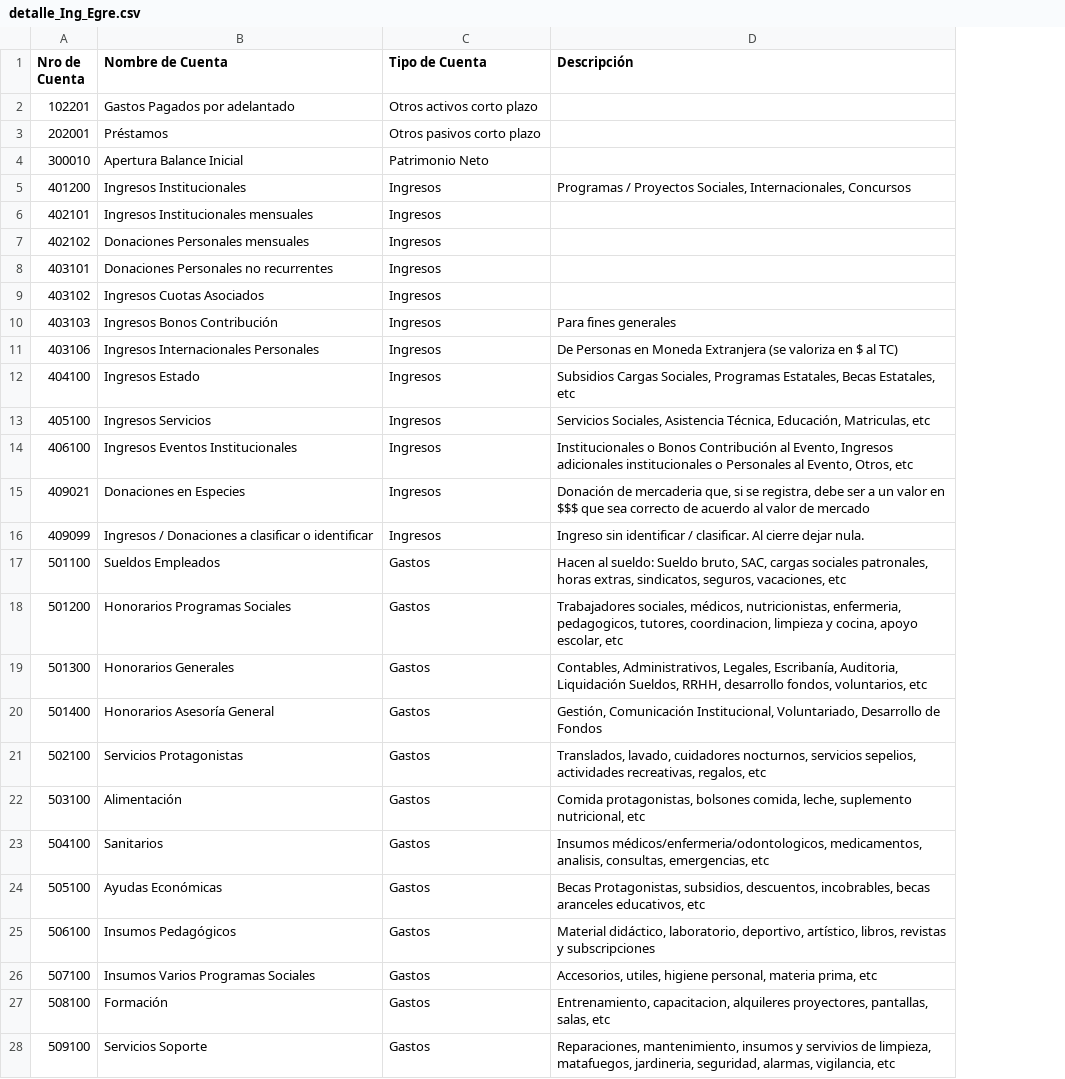
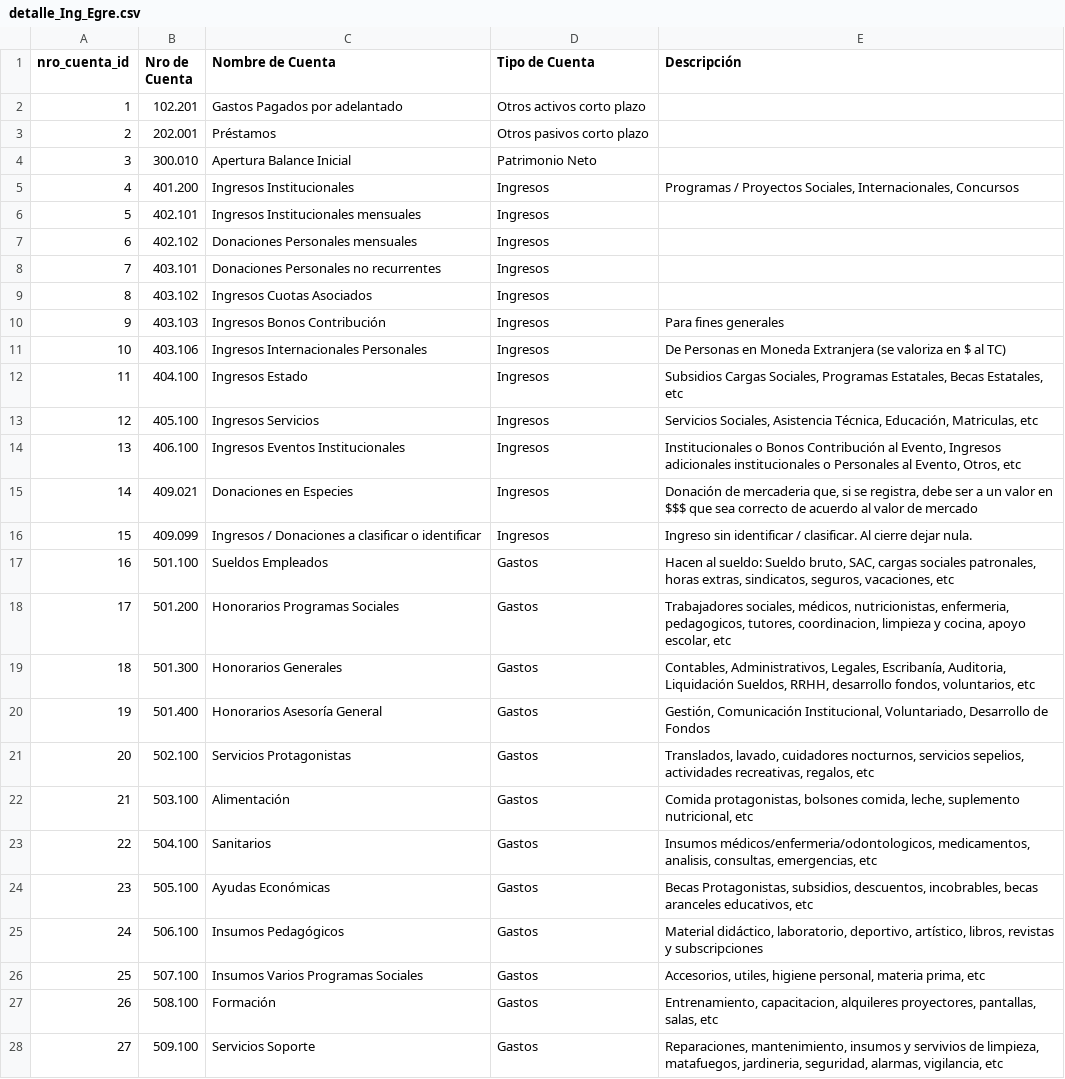
Before and after one commit to SilvanaJ90/ML_Portfolio_Project, a CSV file: data/raw_data/detalle_Ing_Egre.csv, drawn as a sheet; only a part is shown; addresses are those after the commit; the diff covers the shown part only; the diff names each change by its address in the sheet, - before the commit and + after, or states it on an @@ line.

```diff
--- a/data/raw_data/detalle_Ing_Egre.csv
+++ b/data/raw_data/detalle_Ing_Egre.csv
+column A (nro_cuenta_id), rows 2-28: 1 | 2 | 3 | 4 | 5 | 6 | 7 | 8 | 9 | 10 | 11 | 12 | 13 | 14 | 15 | 16 | 17 | 18 | 19 | 20 | 21 | 22 | 23 | 24 | 25 | 26 | 27
-B2 (Nro de Cuenta): 102201
+B2 (Nro de Cuenta): 102.201
-B3 (Nro de Cuenta): 202001
+B3 (Nro de Cuenta): 202.001
-B4 (Nro de Cuenta): 300010
+B4 (Nro de Cuenta): 300.010
-B5 (Nro de Cuenta): 401200
+B5 (Nro de Cuenta): 401.200
-B6 (Nro de Cuenta): 402101
+B6 (Nro de Cuenta): 402.101
-B7 (Nro de Cuenta): 402102
+B7 (Nro de Cuenta): 402.102
-B8 (Nro de Cuenta): 403101
+B8 (Nro de Cuenta): 403.101
-B9 (Nro de Cuenta): 403102
+B9 (Nro de Cuenta): 403.102
-B10 (Nro de Cuenta): 403103
+B10 (Nro de Cuenta): 403.103
-B11 (Nro de Cuenta): 403106
+B11 (Nro de Cuenta): 403.106
-B12 (Nro de Cuenta): 404100
+B12 (Nro de Cuenta): 404.100
-B13 (Nro de Cuenta): 405100
+B13 (Nro de Cuenta): 405.100
-B14 (Nro de Cuenta): 406100
+B14 (Nro de Cuenta): 406.100
-B15 (Nro de Cuenta): 409021
+B15 (Nro de Cuenta): 409.021
-B16 (Nro de Cuenta): 409099
+B16 (Nro de Cuenta): 409.099
-B17 (Nro de Cuenta): 501100
+B17 (Nro de Cuenta): 501.100
-B18 (Nro de Cuenta): 501200
+B18 (Nro de Cuenta): 501.200
-B19 (Nro de Cuenta): 501300
+B19 (Nro de Cuenta): 501.300
-B20 (Nro de Cuenta): 501400
+B20 (Nro de Cuenta): 501.400
-B21 (Nro de Cuenta): 502100
+B21 (Nro de Cuenta): 502.100
-B22 (Nro de Cuenta): 503100
+B22 (Nro de Cuenta): 503.100
-B23 (Nro de Cuenta): 504100
+B23 (Nro de Cuenta): 504.100
-B24 (Nro de Cuenta): 505100
+B24 (Nro de Cuenta): 505.100
-B25 (Nro de Cuenta): 506100
+B25 (Nro de Cuenta): 506.100
-B26 (Nro de Cuenta): 507100
+B26 (Nro de Cuenta): 507.100
-B27 (Nro de Cuenta): 508100
+B27 (Nro de Cuenta): 508.100
-B28 (Nro de Cuenta): 509100
+B28 (Nro de Cuenta): 509.100
```
Also changed, not shown: 17 edited cells elsewhere in this file, data/processed_data/ingreso_egreso.csv, 10 other files.
